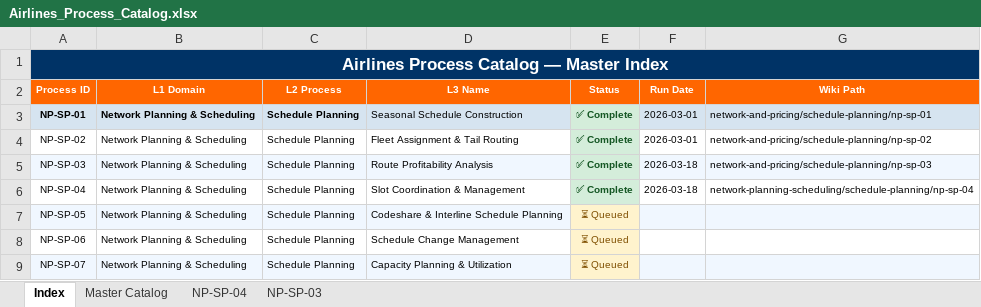
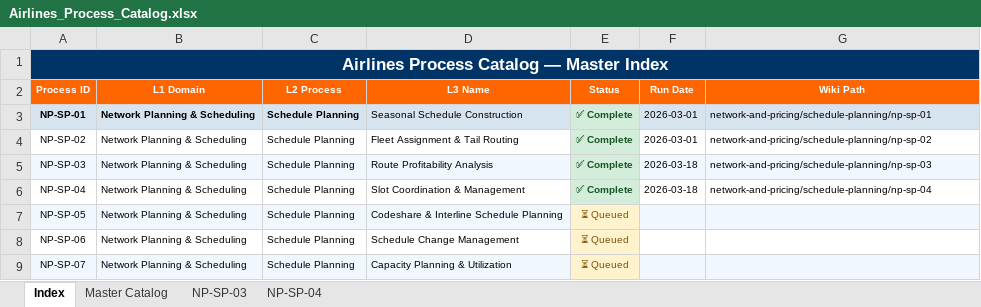
Before and after one commit to ghatk047/airline-process-wiki, an Excel workbook: data/Airlines_Process_Catalog.xlsx, sheet Index, drawn as a sheet; only a part is shown; values as stored, in another font and other column widths than the file's, no borders; the diff names each change by its address in the sheet, - before the commit and + after, or states it on an @@ line.

Commit message:
Add NP-SP-04: Slot Coordination & Management — L4 steps, BPMN, slides, wiki page

```diff
--- a/data/Airlines_Process_Catalog.xlsx (sheet Index)
+++ b/data/Airlines_Process_Catalog.xlsx (sheet Index)
@@ sheet tab order changed: Index | Master Catalog | NP-SP-03 | NP-SP-04 @@
-G6 (Wiki Path): network-planning-scheduling/schedule-planning/np-sp-04
+G6 (Wiki Path): network-and-pricing/schedule-planning/np-sp-04
```
Also changed, not shown: sheet Master Catalog, sheet NP-SP-04, 7 other files.
